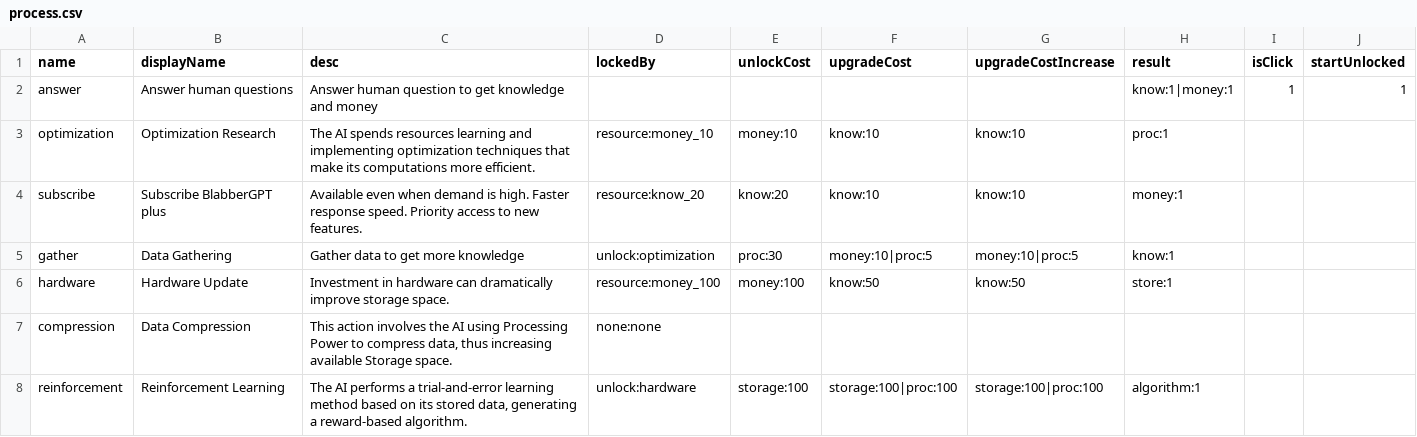
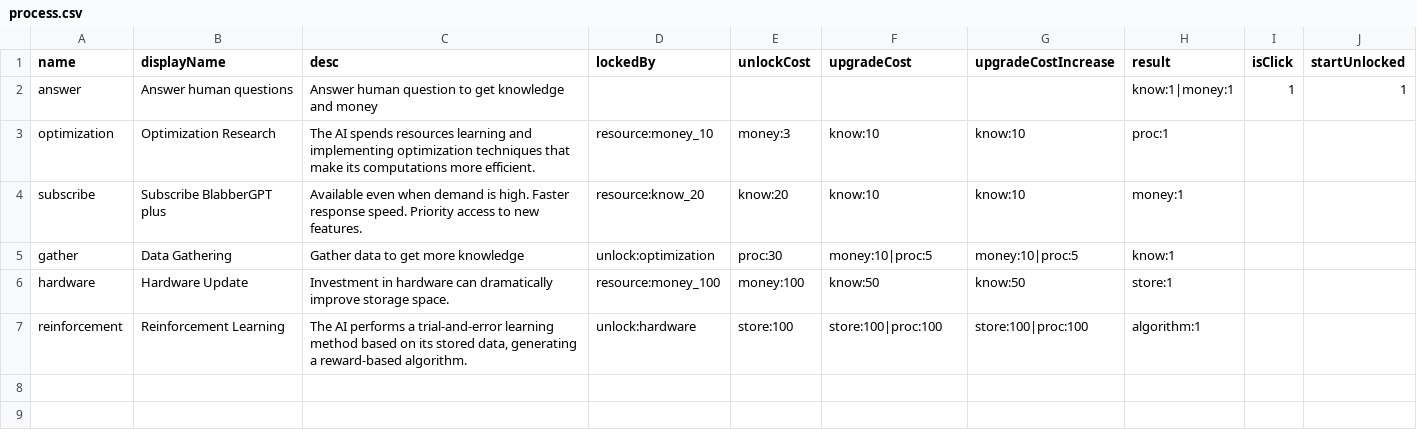
Before and after one commit to shshwdr/AIIdleGame, a CSV file: Assets/Resources/csv/process.csv, drawn as a sheet.

Commit message:
add process button enable to click

```diff
--- a/Assets/Resources/csv/process.csv
+++ b/Assets/Resources/csv/process.csv
@@ -2,3 +2,3 @@
 answer,Answer human questions,Answer human question to get knowledge and money,,,,,know:1|money:1,1,1,
-optimization,Optimization Research,The AI spends resources learning and implementing optimization techniques that make its computations more efficient.,resource:money_10,money:10,know:10,know:10,proc:1,,,
+optimization,Optimization Research,The AI spends resources learning and implementing optimization techniques that make its computations more efficient.,resource:money_10,money:3,know:10,know:10,proc:1,,,
 subscribe,Subscribe BlabberGPT plus,Available even when demand is high. Faster response speed. Priority access to new features.,resource:know_20,know:20,know:10,know:10,money:1,,,
@@ -6,3 +6,2 @@ gather,Data Gathering,Gather data to get more knowledge,unlock:optimization,proc
 hardware,Hardware Update,Investment in hardware can dramatically improve storage space.,resource:money_100,money:100,know:50,know:50,store:1,,,
-compression,Data Compression,"This action involves the AI using Processing Power to compress data, thus increasing available Storage space.",none:none,,,,,,,
-reinforcement,Reinforcement Learning,"The AI performs a trial-and-error learning method based on its stored data, generating a reward-based algorithm.",unlock:hardware,storage:100,storage:100|proc:100,storage:100|proc:100,algorithm:1,,,
+reinforcement,Reinforcement Learning,"The AI performs a trial-and-error learning method based on its stored data, generating a reward-based algorithm.",unlock:hardware,store:100,store:100|proc:100,store:100|proc:100,algorithm:1,,,
```
Also changed, not shown: 4 other files.
